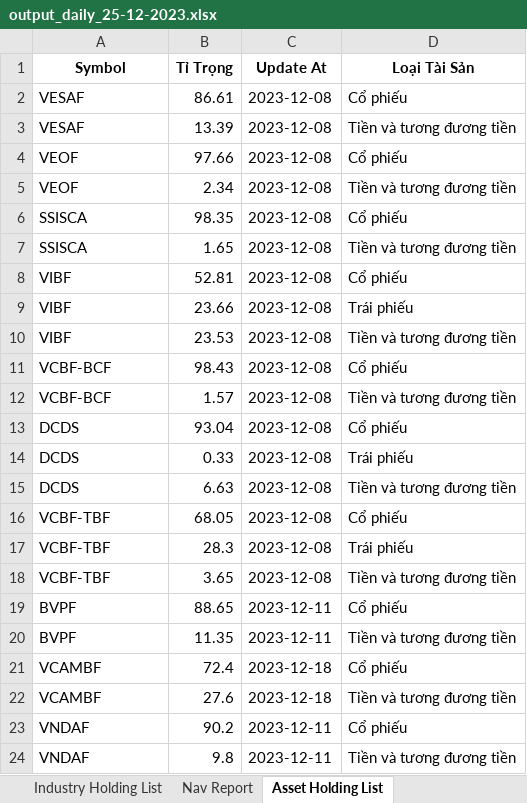
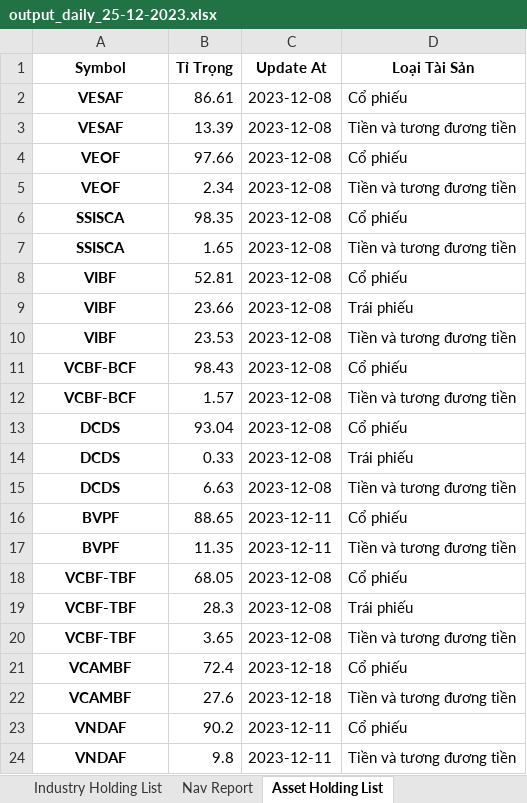
Before and after one commit to kiet-git/vnstock_project, an Excel workbook: outputs/output_daily_25-12-2023.xlsx, sheet Asset Holding List, drawn as a sheet; values as stored, in another font and other column widths than the file's, no borders; addresses are those after the commit; the diff names each change by its address in the sheet, - before the commit and + after, or states it on an @@ line.

```diff
--- a/outputs/output_daily_25-12-2023.xlsx (sheet Asset Holding List)
+++ b/outputs/output_daily_25-12-2023.xlsx (sheet Asset Holding List)
@@ A2:A15 bold: off → on, alignment: left → center @@
@@ row 19 moved to row 16: BVPF @@
@@ row 20 moved to row 17: BVPF @@
@@ A18:A20 bold: off → on, alignment: left → center @@
@@ A21:A24 bold: off → on, alignment: left → center @@
```
Also changed, not shown: sheet Capture Stock Intraday, sheet Fund Listing, sheet Industry Holding List, sheet Top Holding List, sheet Capture Stock Rating, sheet Capture Ticker Volatility, 2 more sheets, 3 other files.
